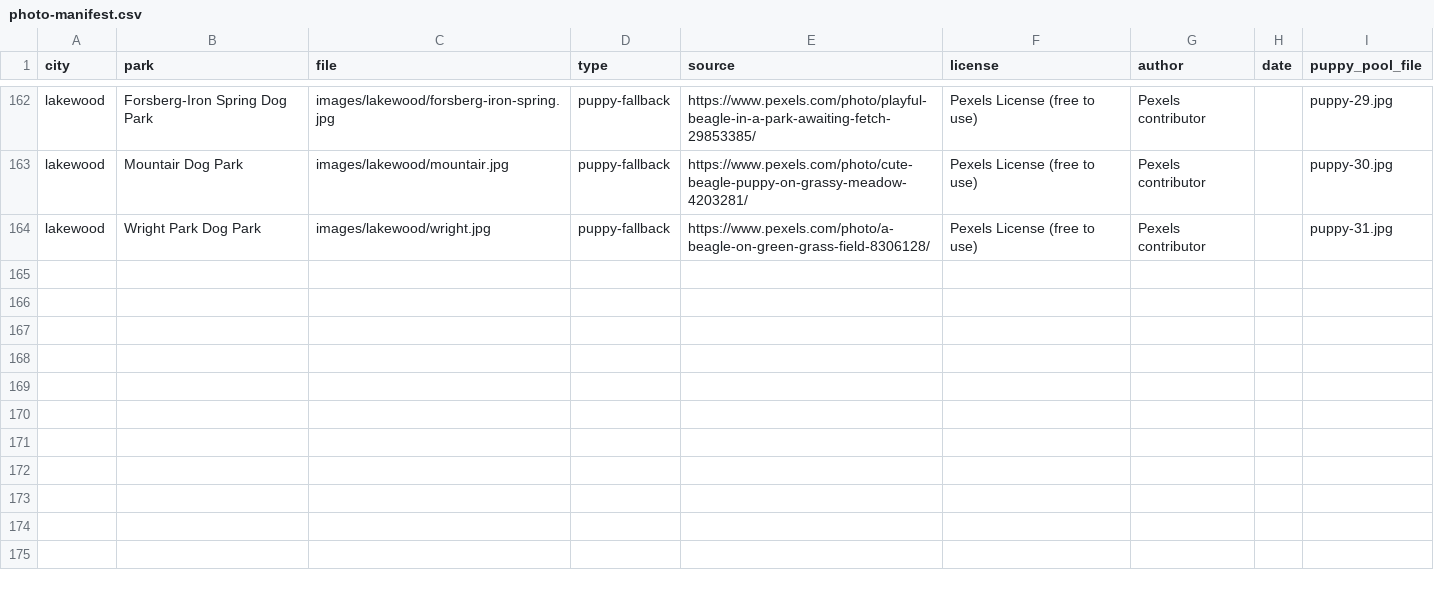
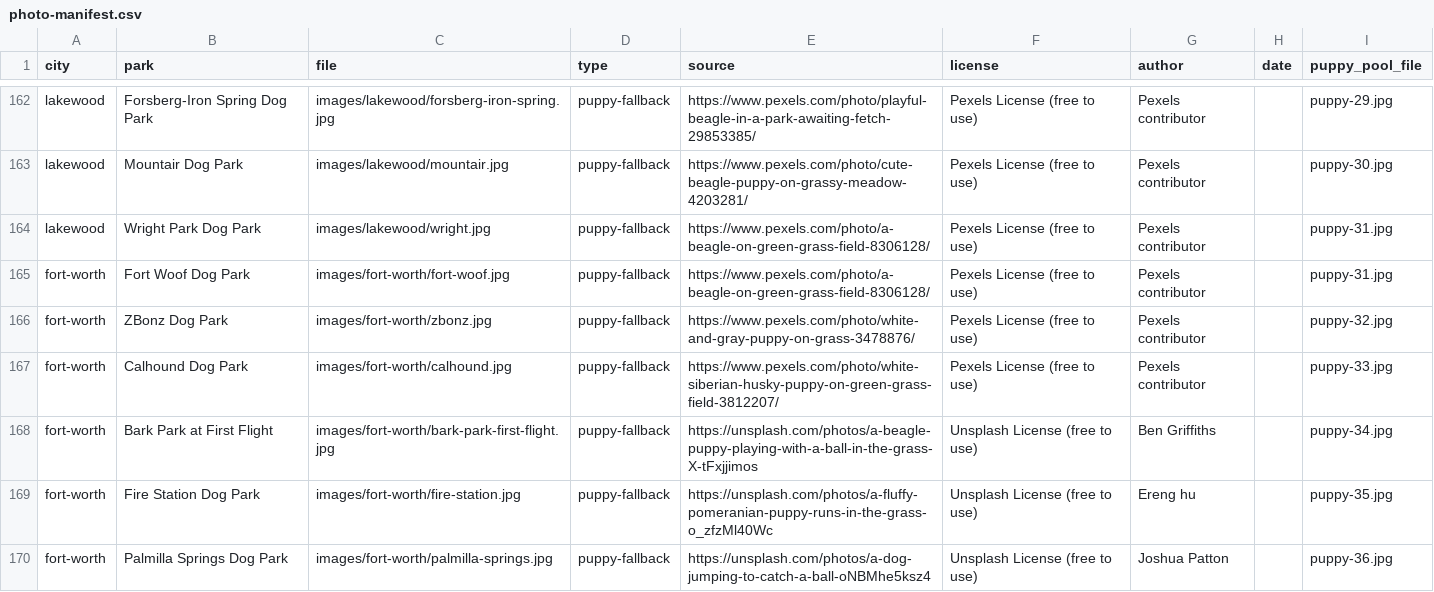
Before and after one commit to Spacemonkey-X/parkpaws, a CSV file: images/photo-manifest.csv, drawn as a sheet; only a part is shown, gaps mark what is left out.

```diff
--- a/images/photo-manifest.csv
+++ b/images/photo-manifest.csv
@@ -164 +164,7 @@ lakewood,Mountair Dog Park,images/lakewood/mountair.jpg,puppy-fallback,https://w
 lakewood,Wright Park Dog Park,images/lakewood/wright.jpg,puppy-fallback,https://www.pexels.com/photo/a-beagle-on-green-grass-field-8306128/,Pexels License (free to use),Pexels contributor,,puppy-31.jpg
+fort-worth,Fort Woof Dog Park,images/fort-worth/fort-woof.jpg,puppy-fallback,https://www.pexels.com/photo/a-beagle-on-green-grass-field-8306128/,Pexels License (free to use),Pexels contributor,,puppy-31.jpg
+fort-worth,ZBonz Dog Park,images/fort-worth/zbonz.jpg,puppy-fallback,https://www.pexels.com/photo/white-and-gray-puppy-on-grass-3478876/,Pexels License (free to use),Pexels contributor,,puppy-32.jpg
+fort-worth,Calhound Dog Park,images/fort-worth/calhound.jpg,puppy-fallback,https://www.pexels.com/photo/white-siberian-husky-puppy-on-green-grass-field-3812207/,Pexels License (free to use),Pexels contributor,,puppy-33.jpg
+fort-worth,Bark Park at First Flight,images/fort-worth/bark-park-first-flight.jpg,puppy-fallback,https://unsplash.com/photos/a-beagle-puppy-playing-with-a-ball-in-the-grass-X-tFxjjimos,Unsplash License (free to use),Ben Griffiths,,puppy-34.jpg
+fort-worth,Fire Station Dog Park,images/fort-worth/fire-station.jpg,puppy-fallback,https://unsplash.com/photos/a-fluffy-pomeranian-puppy-runs-in-the-grass-o_zfzMl40Wc,Unsplash License (free to use),Ereng hu,,puppy-35.jpg
+fort-worth,Palmilla Springs Dog Park,images/fort-worth/palmilla-springs.jpg,puppy-fallback,https://unsplash.com/photos/a-dog-jumping-to-catch-a-ball-oNBMhe5ksz4,Unsplash License (free to use),Joshua Patton,,puppy-36.jpg
```
Also changed, not shown: 11 other files.
